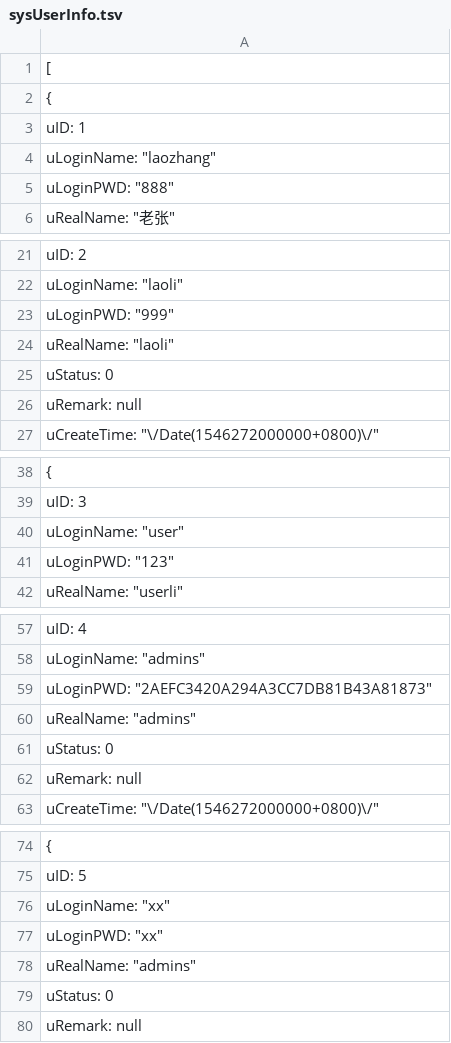
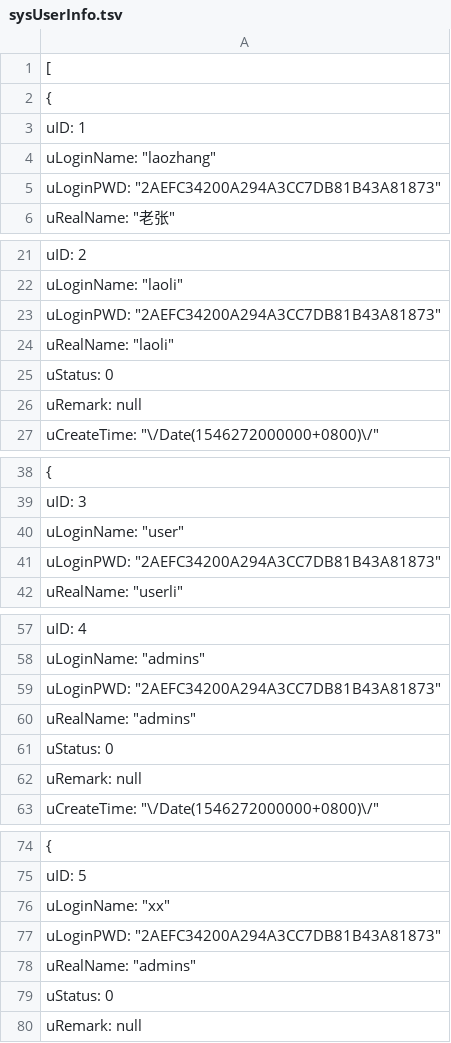
Before and after one commit to anjoy8/Blog.Data.Share, a TSV file: BlogCore.Data.json/sysUserInfo.tsv, drawn as a sheet; only a part is shown, gaps mark what is left out; the diff covers the shown part only.

Commit message:
Update sysUserInfo.tsv

```diff
--- a/BlogCore.Data.json/sysUserInfo.tsv
+++ b/BlogCore.Data.json/sysUserInfo.tsv
@@ -4,3 +4,3 @@
     "uLoginName": "laozhang",
-    "uLoginPWD": "888",
+    "uLoginPWD": "2AEFC34200A294A3CC7DB81B43A81873",
     "uRealName": "老张",
@@ -22,3 +22,3 @@
     "uLoginName": "laoli",
-    "uLoginPWD": "999",
+    "uLoginPWD": "2AEFC34200A294A3CC7DB81B43A81873",
     "uRealName": "laoli",
@@ -40,3 +40,3 @@
     "uLoginName": "user",
-    "uLoginPWD": "123",
+    "uLoginPWD": "2AEFC34200A294A3CC7DB81B43A81873",
     "uRealName": "userli",
@@ -58,3 +58,3 @@
     "uLoginName": "admins",
-    "uLoginPWD": "2AEFC3420A294A3CC7DB81B43A81873",
+    "uLoginPWD": "2AEFC34200A294A3CC7DB81B43A81873",
     "uRealName": "admins",
@@ -76,3 +76,3 @@
     "uLoginName": "xx",
-    "uLoginPWD": "xx",
+    "uLoginPWD": "2AEFC34200A294A3CC7DB81B43A81873",
     "uRealName": "admins",
```
Also changed, not shown: 31 edited cells elsewhere in this file.
